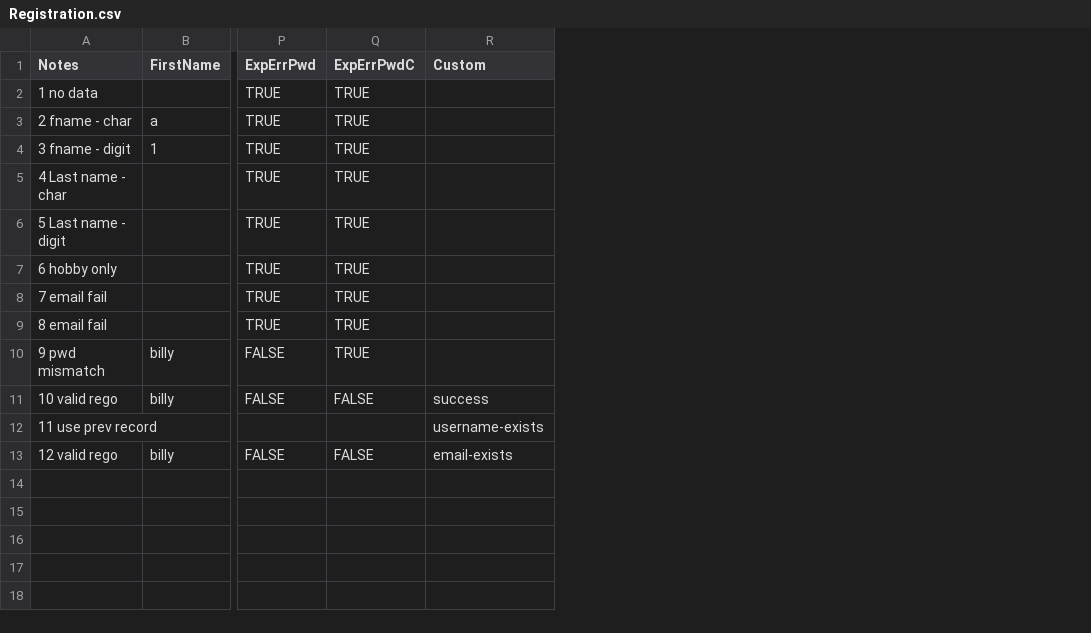
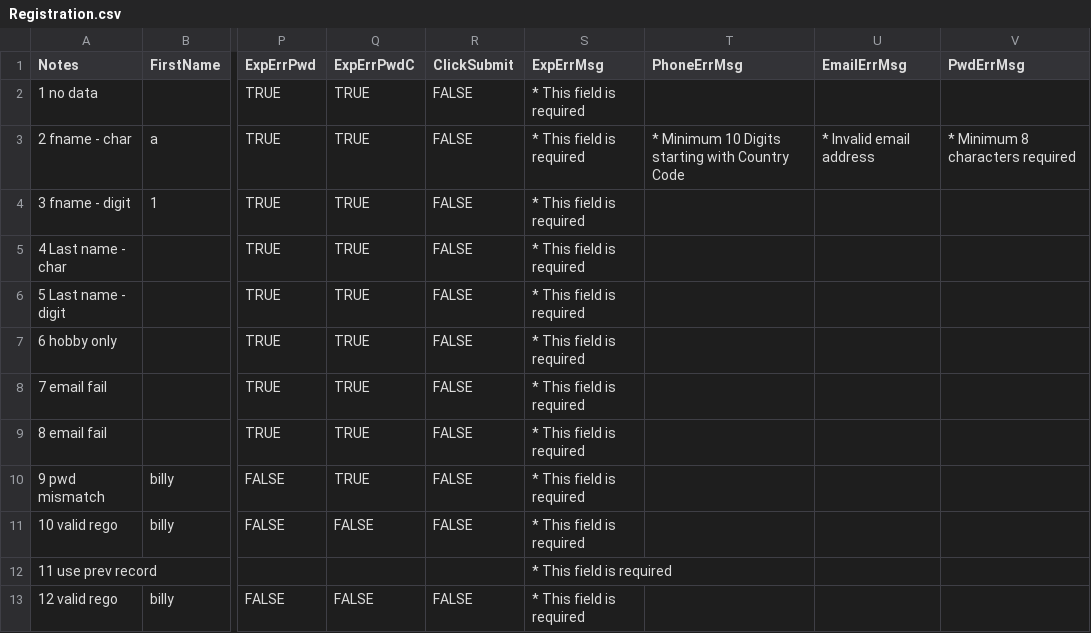
Before and after one commit to kurt-patrick/qa, a CSV file: csharp/KPE/Rx/DemoQA/Registration.csv, drawn as a sheet; only a part is shown, gaps mark what is left out; removed rows and columns are numbered as before the commit, all else as after; the diff names each change by its address in the sheet, - before the commit and + after, or states it on an @@ line.

Commit message:
Added new common files for asserting and verifying and wip for demoqa
added new common classes for asserting and verifiying as well as working
on validation code module for demo qa

```diff
--- a/csharp/KPE/Rx/DemoQA/Registration.csv
+++ b/csharp/KPE/Rx/DemoQA/Registration.csv
-column R (Custom), rows 11-13: success | username-exists | email-exists
+column R (ClickSubmit), rows 2-13: FALSE | FALSE | FALSE | FALSE | FALSE | FALSE | FALSE | FALSE | FALSE | FALSE |  | FALSE
+column S (ExpErrMsg), rows 2-13: all * This field is required
+column T (PhoneErrMsg), row 3: * Minimum 10 Digits starting with Country Code
+column U (EmailErrMsg), row 3: * Invalid email address
+column V (PwdErrMsg), row 3: * Minimum 8 characters required
```
Also changed, not shown: 14 other files.
